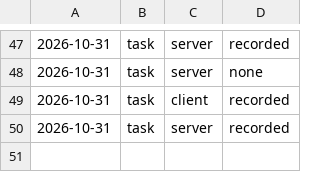
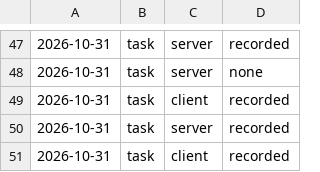
Before and after one commit to OlegDEma/dev-digest, a TSV file: .claude/insight-curator/ledger.tsv, drawn as a sheet; only a part is shown, gaps mark what is left out; the diff names each change by its address in the sheet, - before the commit and + after, or states it on an @@ line.

```diff
--- a/.claude/insight-curator/ledger.tsv
+++ b/.claude/insight-curator/ledger.tsv
+row 51: 2026-10-31 | task | client | recorded
```
Also changed, not shown: 2 other files.
